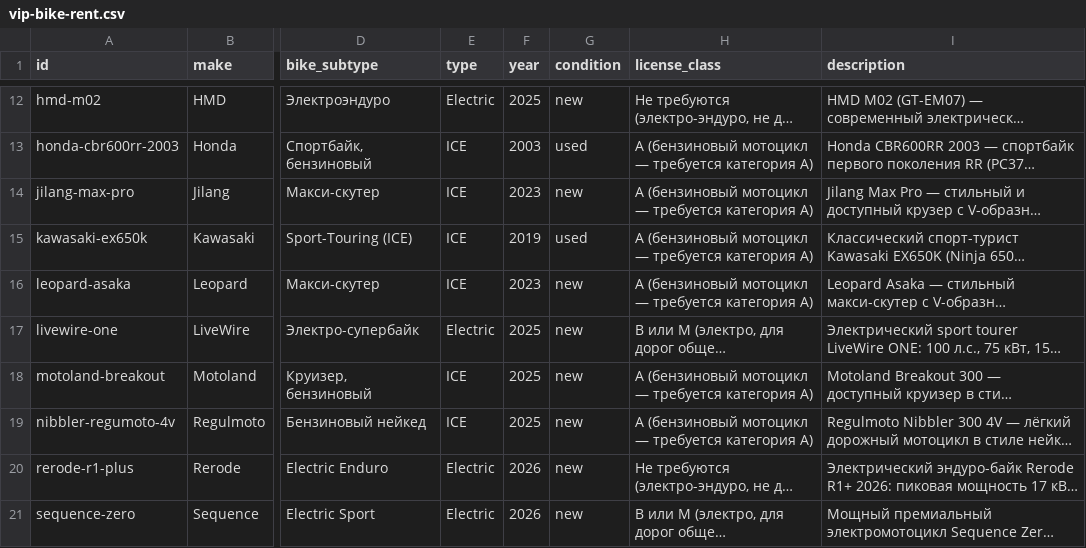
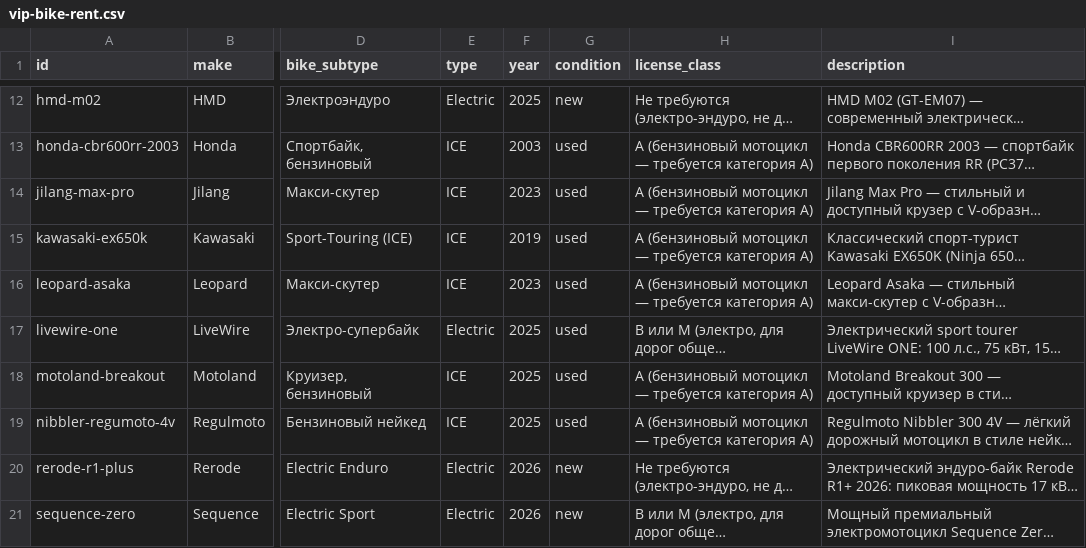
Before and after one commit to salavey13/carTest, a CSV file: public/docs/autoreply/vip-bike-rent.csv, drawn as a sheet; only a part is shown, gaps mark what is left out; long unchanged cells end in …; the diff names each change by its address in the sheet, - before the commit and + after, or states it on an @@ line.

Commit message:
chore(catalog): regenerate rent CSV from Supabase

```diff
--- a/public/docs/autoreply/vip-bike-rent.csv
+++ b/public/docs/autoreply/vip-bike-rent.csv
-G14 (condition): new
+G14 (condition): used
-G16:G19 (condition): new
+G16:G19 (condition): used
```
